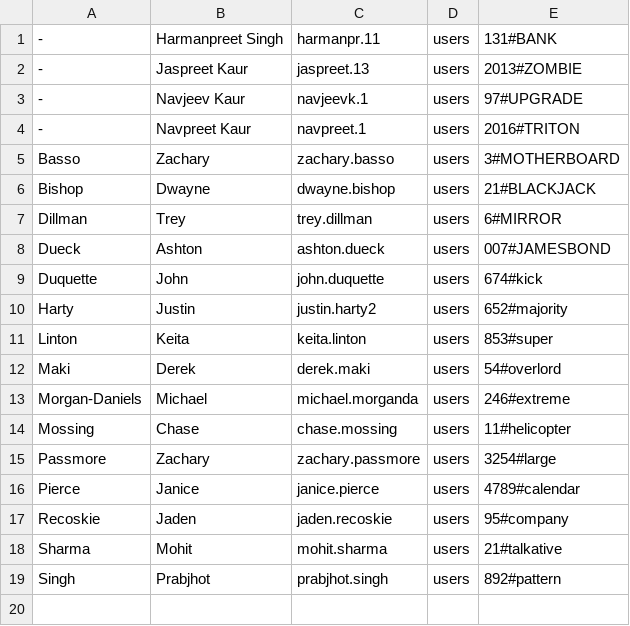
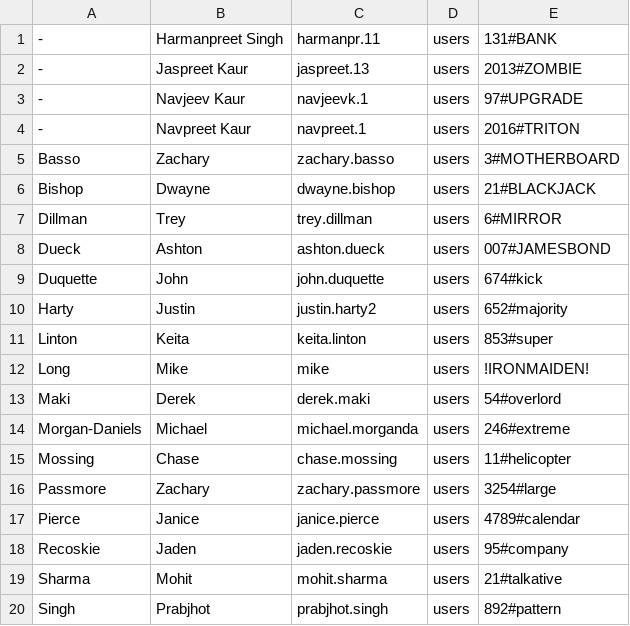
Before and after one commit to itec285/Traffic-Capture, a CSV file: users.csv, drawn as a sheet.

Commit message:
Make work on ubuntu, setup chroot for users

```diff
--- a/users.csv
+++ b/users.csv
@@ -11,2 +11,3 @@ Harty,Justin,justin.harty2,users,652#majority
 Linton,Keita,keita.linton,users,853#super
+Long,Mike,mike,users,!IRONMAIDEN!
 Maki,Derek,derek.maki,users,54#overlord
```
